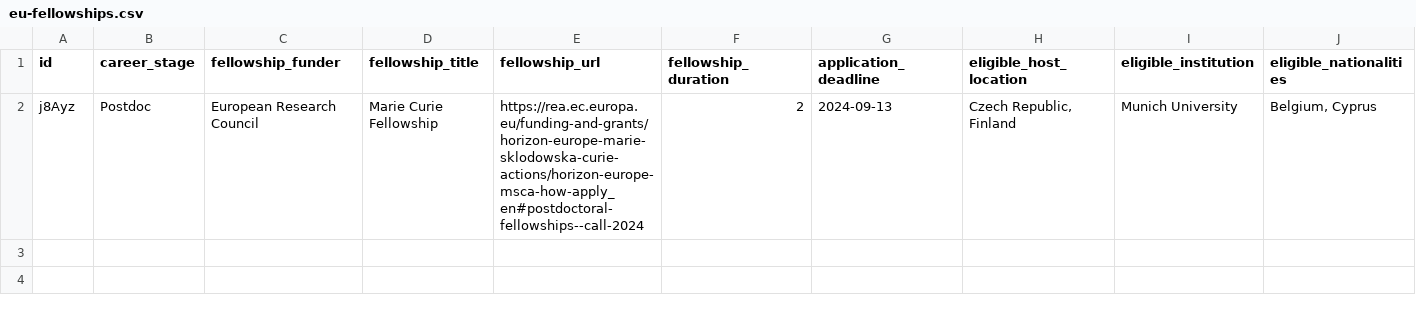
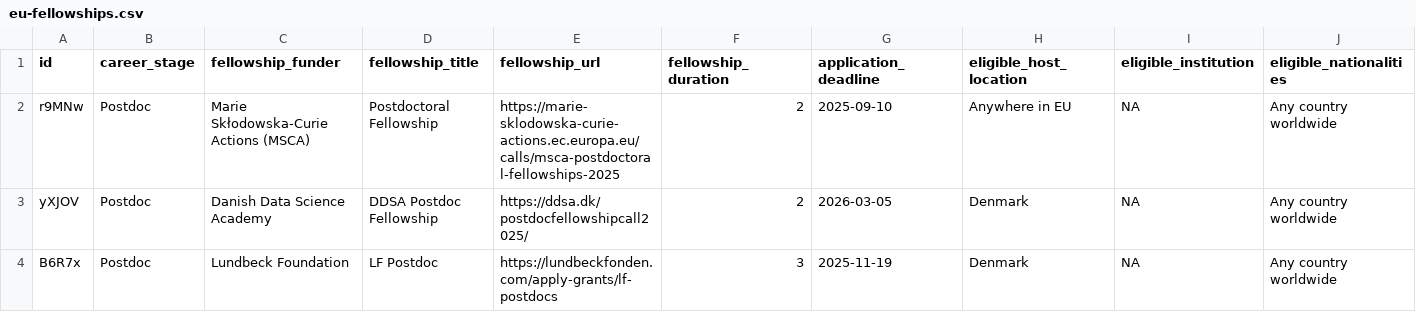
Before and after one commit to roaldarbol/eurofellows, a CSV file: data/eu-fellowships.csv, drawn as a sheet; only a part is shown; removed rows and columns are numbered as before the commit, all else as after; rows hold the shown columns only; the diff names each change by its address in the sheet, - before the commit and + after, or states it on an @@ line.

Commit message:
Add new fellowships

```diff
--- a/data/eu-fellowships.csv
+++ b/data/eu-fellowships.csv
-row 2: j8Ayz | Postdoc | European Research Council | Marie Curie Fellowship | https://rea.ec.europa.eu/funding-and-grants/horizon-europe-marie-sklodowska-curie-actions/horizon-europe-msca-how-apply_en#postdoctoral-fellowships--call-2024 | 2 | 2024-09-13 | Czech Republic, Finland | Munich University | Belgium, Cyprus
+row 2: r9MNw | Postdoc | Marie Skłodowska-Curie Actions (MSCA) | Postdoctoral Fellowship | https://marie-sklodowska-curie-actions.ec.europa.eu/calls/msca-postdoctoral-fellowships-2025 | 2 | 2025-09-10 | Anywhere in EU | NA | Any country worldwide
+row 3: yXJOV | Postdoc | Danish Data Science Academy | DDSA Postdoc Fellowship | https://ddsa.dk/postdocfellowshipcall2025/ | 2 | 2026-03-05 | Denmark | NA | Any country worldwide
+row 4: B6R7x | Postdoc | Lundbeck Foundation | LF Postdoc | https://lundbeckfonden.com/apply-grants/lf-postdocs | 3 | 2025-11-19 | Denmark | NA | Any country worldwide
```
